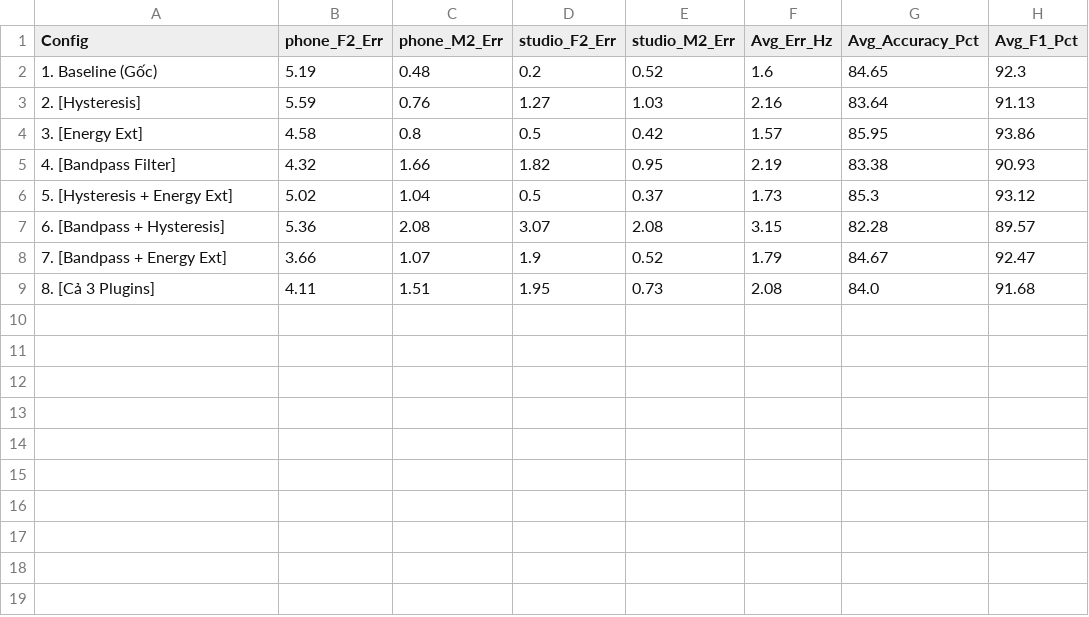
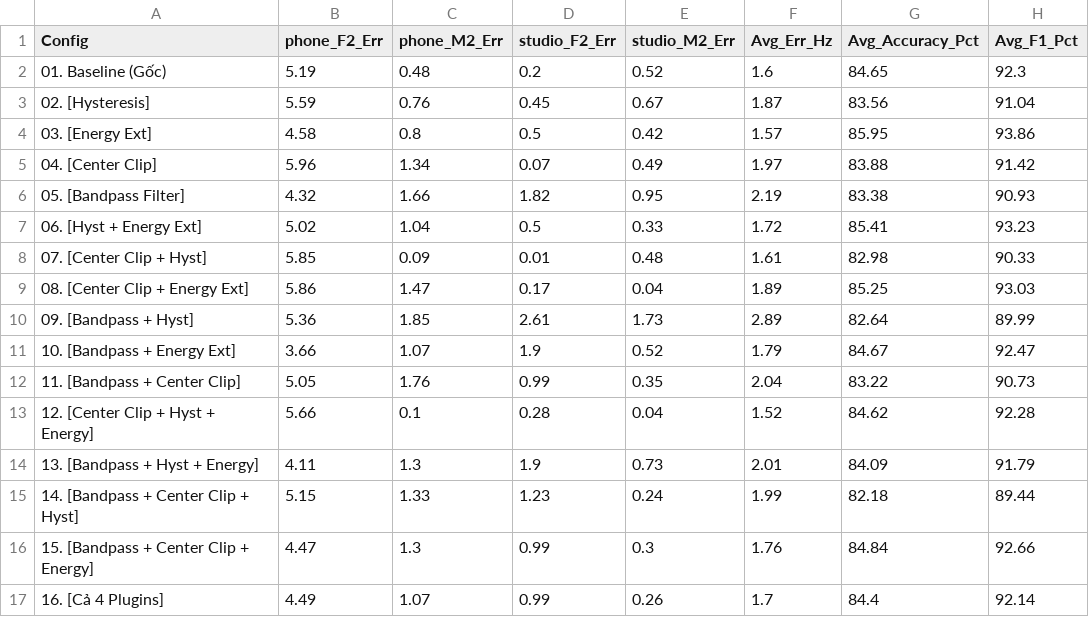
Before and after one commit to CuongBien/FAC, a CSV file: outputs/reports/compare_plugins_amdf.csv, drawn as a sheet.

Commit message:
feat(benchmark): evaluate and plot all 16 plugin combinations for ACF and AMDF

```diff
--- a/outputs/reports/compare_plugins_amdf.csv
+++ b/outputs/reports/compare_plugins_amdf.csv
@@ -1,9 +1,17 @@
 Config,phone_F2_Err,phone_M2_Err,studio_F2_Err,studio_M2_Err,Avg_Err_Hz,Avg_Accuracy_Pct,Avg_F1_Pct
-1. Baseline (Gốc),5.19,0.48,0.2,0.52,1.6,84.65,92.3
-2. [Hysteresis],5.59,0.76,1.27,1.03,2.16,83.64,91.13
-3. [Energy Ext],4.58,0.8,0.5,0.42,1.57,85.95,93.86
-4. [Bandpass Filter],4.32,1.66,1.82,0.95,2.19,83.38,90.93
-5. [Hysteresis + Energy Ext],5.02,1.04,0.5,0.37,1.73,85.3,93.12
-6. [Bandpass + Hysteresis],5.36,2.08,3.07,2.08,3.15,82.28,89.57
-7. [Bandpass + Energy Ext],3.66,1.07,1.9,0.52,1.79,84.67,92.47
-8. [Cả 3 Plugins],4.11,1.51,1.95,0.73,2.08,84.0,91.68
+01. Baseline (Gốc),5.19,0.48,0.2,0.52,1.6,84.65,92.3
+02. [Hysteresis],5.59,0.76,0.45,0.67,1.87,83.56,91.04
+03. [Energy Ext],4.58,0.8,0.5,0.42,1.57,85.95,93.86
+04. [Center Clip],5.96,1.34,0.07,0.49,1.97,83.88,91.42
+05. [Bandpass Filter],4.32,1.66,1.82,0.95,2.19,83.38,90.93
+06. [Hyst + Energy Ext],5.02,1.04,0.5,0.33,1.72,85.41,93.23
+07. [Center Clip + Hyst],5.85,0.09,0.01,0.48,1.61,82.98,90.33
+08. [Center Clip + Energy Ext],5.86,1.47,0.17,0.04,1.89,85.25,93.03
+09. [Bandpass + Hyst],5.36,1.85,2.61,1.73,2.89,82.64,89.99
+10. [Bandpass + Energy Ext],3.66,1.07,1.9,0.52,1.79,84.67,92.47
+11. [Bandpass + Center Clip],5.05,1.76,0.99,0.35,2.04,83.22,90.73
+12. [Center Clip + Hyst + Energy],5.66,0.1,0.28,0.04,1.52,84.62,92.28
+13. [Bandpass + Hyst + Energy],4.11,1.3,1.9,0.73,2.01,84.09,91.79
+14. [Bandpass + Center Clip + Hyst],5.15,1.33,1.23,0.24,1.99,82.18,89.44
+15. [Bandpass + Center Clip + Energy],4.47,1.3,0.99,0.3,1.76,84.84,92.66
+16. [Cả 4 Plugins],4.49,1.07,0.99,0.26,1.7,84.4,92.14
```
Also changed, not shown: outputs/reports/compare_plugins.csv, 14 other files.
